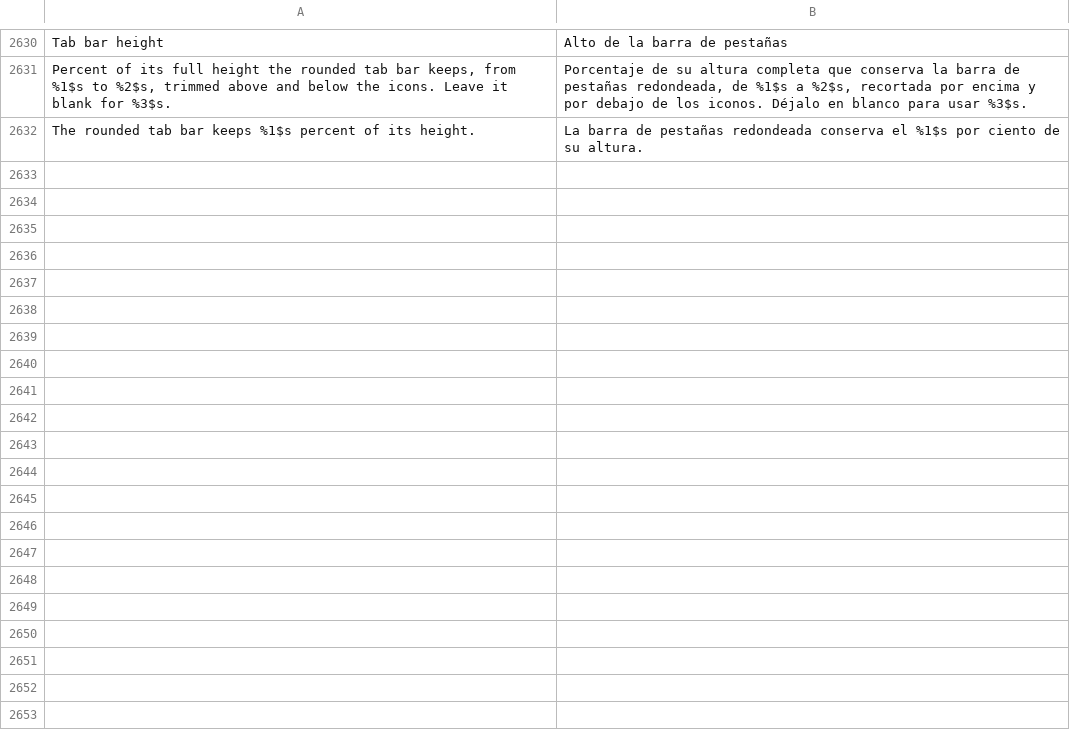
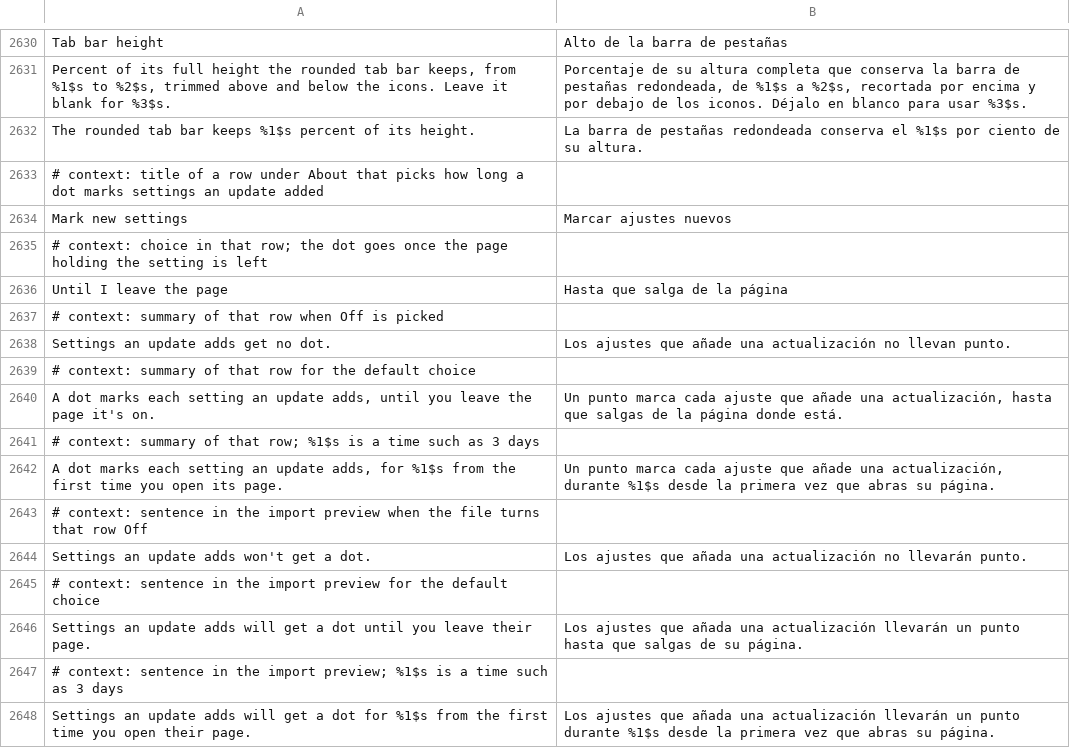
Before and after one commit to SysAdminDoc/HushFacebook, a TSV file: extensions/shared/library/src/main/l10n/es.tsv, drawn as a sheet; only a part is shown, gaps mark what is left out; the diff names each change by its address in the sheet, - before the commit and + after, or states it on an @@ line.

```diff
--- a/extensions/shared/library/src/main/l10n/es.tsv
+++ b/extensions/shared/library/src/main/l10n/es.tsv
+row 2633: # context: title of a row under About that picks how long a dot marks settings an update added
+row 2634: Mark new settings | Marcar ajustes nuevos
+row 2635: # context: choice in that row; the dot goes once the page holding the setting is left
+row 2636: Until I leave the page | Hasta que salga de la página
+row 2637: # context: summary of that row when Off is picked
+row 2638: Settings an update adds get no dot. | Los ajustes que añade una actualización no llevan punto.
+row 2639: # context: summary of that row for the default choice
+row 2640: A dot marks each setting an update adds, until you leave the page it's on. | Un punto marca cada ajuste que añade una actualización, hasta que salgas de la página donde está.
+row 2641: # context: summary of that row; %1$s is a time such as 3 days
+row 2642: A dot marks each setting an update adds, for %1$s from the first time you open its page. | Un punto marca cada ajuste que añade una actualización, durante %1$s desde la primera vez que abras su página.
+row 2643: # context: sentence in the import preview when the file turns that row Off
+row 2644: Settings an update adds won't get a dot. | Los ajustes que añada una actualización no llevarán punto.
+row 2645: # context: sentence in the import preview for the default choice
+row 2646: Settings an update adds will get a dot until you leave their page. | Los ajustes que añada una actualización llevarán un punto hasta que salgas de su página.
+row 2647: # context: sentence in the import preview; %1$s is a time such as 3 days
+row 2648: Settings an update adds will get a dot for %1$s from the first time you open their page. | Los ajustes que añada una actualización llevarán un punto durante %1$s desde la primera vez que abras su página.
```
Also changed, not shown: extensions/shared/library/src/main/l10n/de.tsv, extensions/shared/library/src/main/l10n/pt-rBR.tsv, 29 other files.
